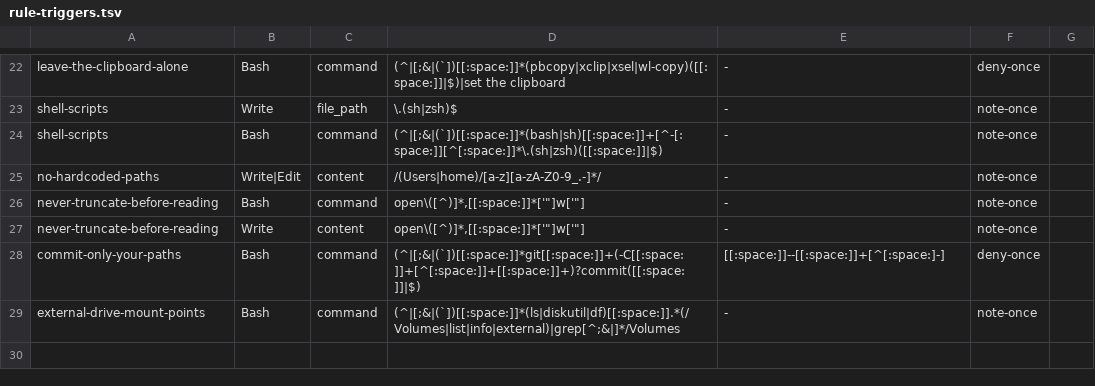
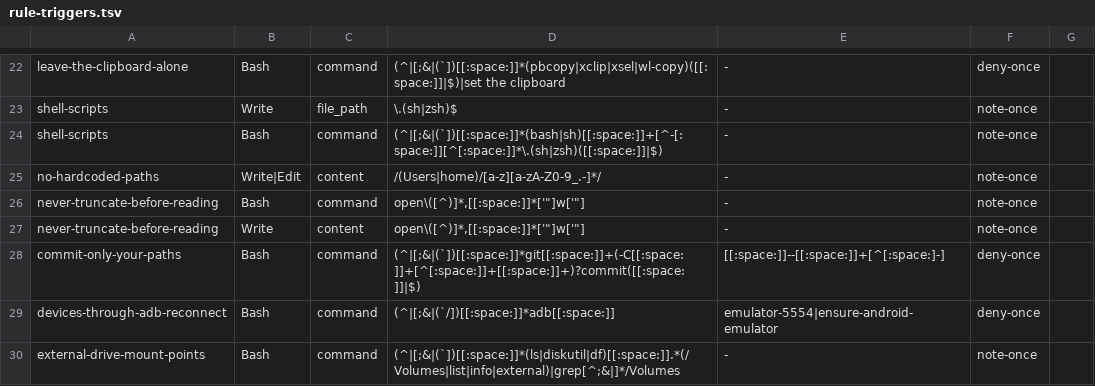
Before and after one commit to mrtysn/agents-shared, a TSV file: hooks/rule-triggers.tsv, drawn as a sheet; only a part is shown, gaps mark what is left out; the diff names each change by its address in the sheet, - before the commit and + after, or states it on an @@ line.

Commit message:
refuse raw adb once per session and point at the adb-reconnect door

```diff
--- a/hooks/rule-triggers.tsv
+++ b/hooks/rule-triggers.tsv
+row 29: devices-through-adb-reconnect | Bash | command | (^|[;&|(`/])[[:space:]]*adb[[:space:]] | emulator-5554|ensure-android-emulator | deny-once
```
Also changed, not shown: 1 other file.
